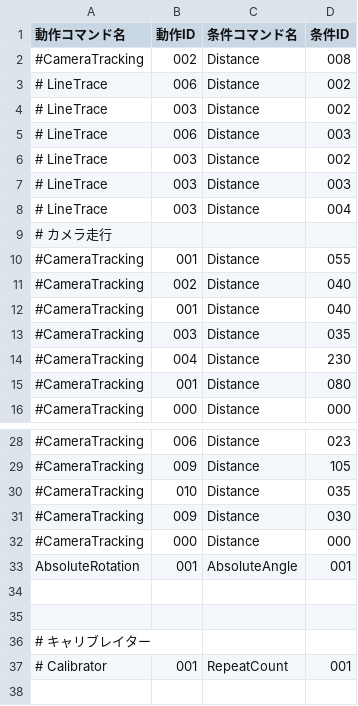
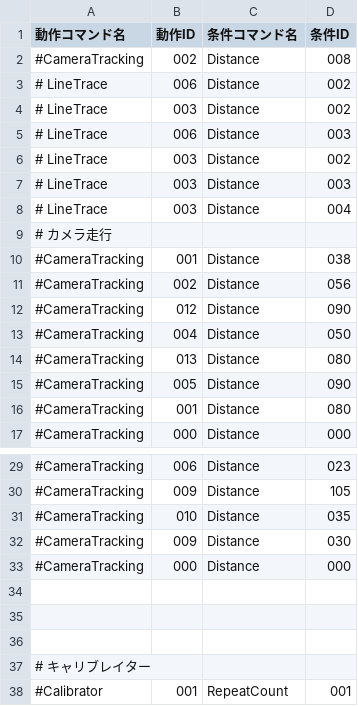
Before and after one commit to KatLab-MiyazakiUniv/etrobocon2026, a CSV file: datafiles/commands/Area/LineTraceLeft.csv, drawn as a sheet; only a part is shown, gaps mark what is left out.

```diff
--- a/datafiles/commands/Area/LineTraceLeft.csv
+++ b/datafiles/commands/Area/LineTraceLeft.csv
@@ -9,7 +9,8 @@
 # カメラ走行
-#CameraTracking,001,Distance,055
-#CameraTracking,002,Distance,040
-#CameraTracking,001,Distance,040
-#CameraTracking,003,Distance,035
-#CameraTracking,004,Distance,230
+#CameraTracking,001,Distance,038
+#CameraTracking,002,Distance,056
+#CameraTracking,012,Distance,090
+#CameraTracking,004,Distance,050
+#CameraTracking,013,Distance,080
+#CameraTracking,005,Distance,090
 #CameraTracking,001,Distance,080
@@ -32,3 +33,3 @@
 #CameraTracking,000,Distance,000
-AbsoluteRotation,001,AbsoluteAngle,001
+
 
@@ -36,2 +37,2 @@ AbsoluteRotation,001,AbsoluteAngle,001
 # キャリブレイター
-# Calibrator,001,RepeatCount,001
+#Calibrator,001,RepeatCount,001
```
Also changed, not shown: datafiles/commands/Motions/CameraTracking.csv, 1 other file.
